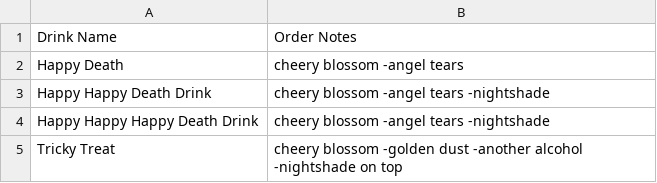
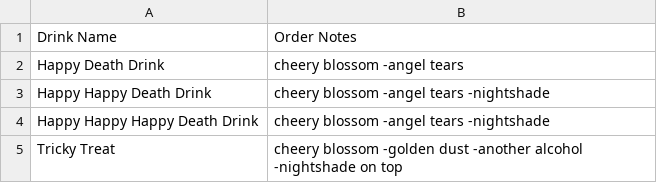
Before and after one commit to openalphausc/bet, a CSV file: Assets/Text/Order Files/GhostOrders.csv, drawn as a sheet.

```diff
--- a/Assets/Text/Order Files/GhostOrders.csv
+++ b/Assets/Text/Order Files/GhostOrders.csv
@@ -1,3 +1,3 @@
 Drink Name,Order Notes
-Happy Death,cheery blossom -angel tears
+Happy Death Drink,cheery blossom -angel tears
 Happy Happy Death Drink,cheery blossom -angel tears -nightshade
```
Also changed, not shown: Assets/Text/Recipes.csv, 3 other files.
